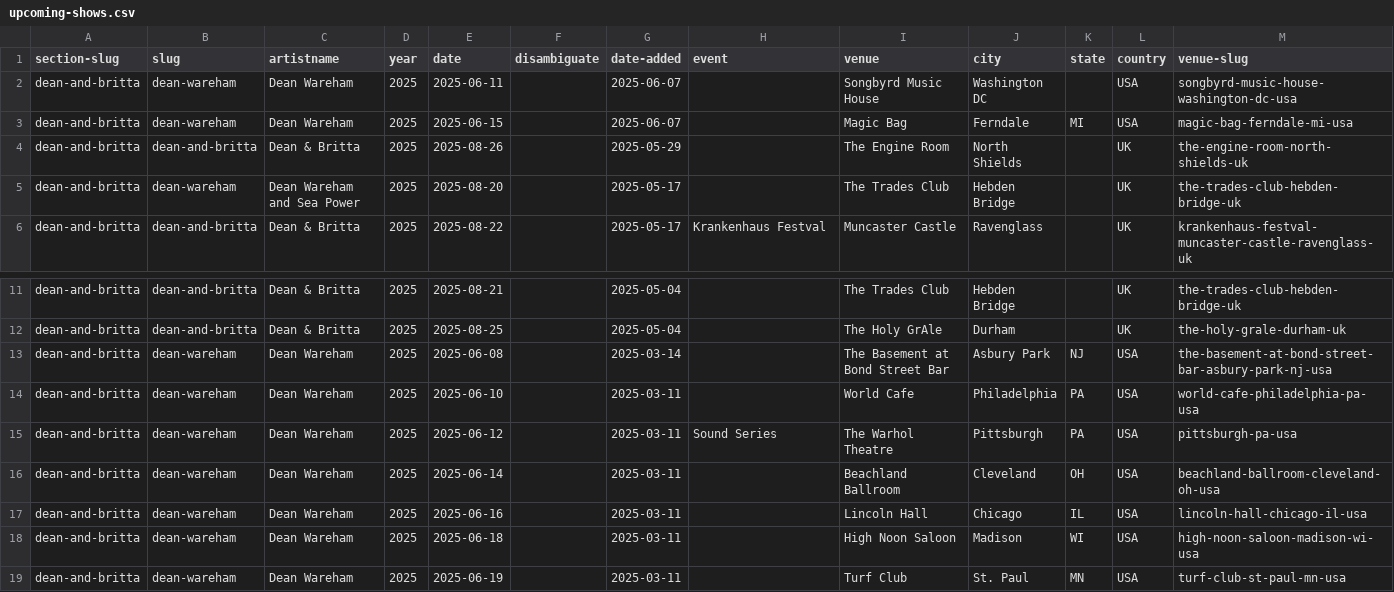
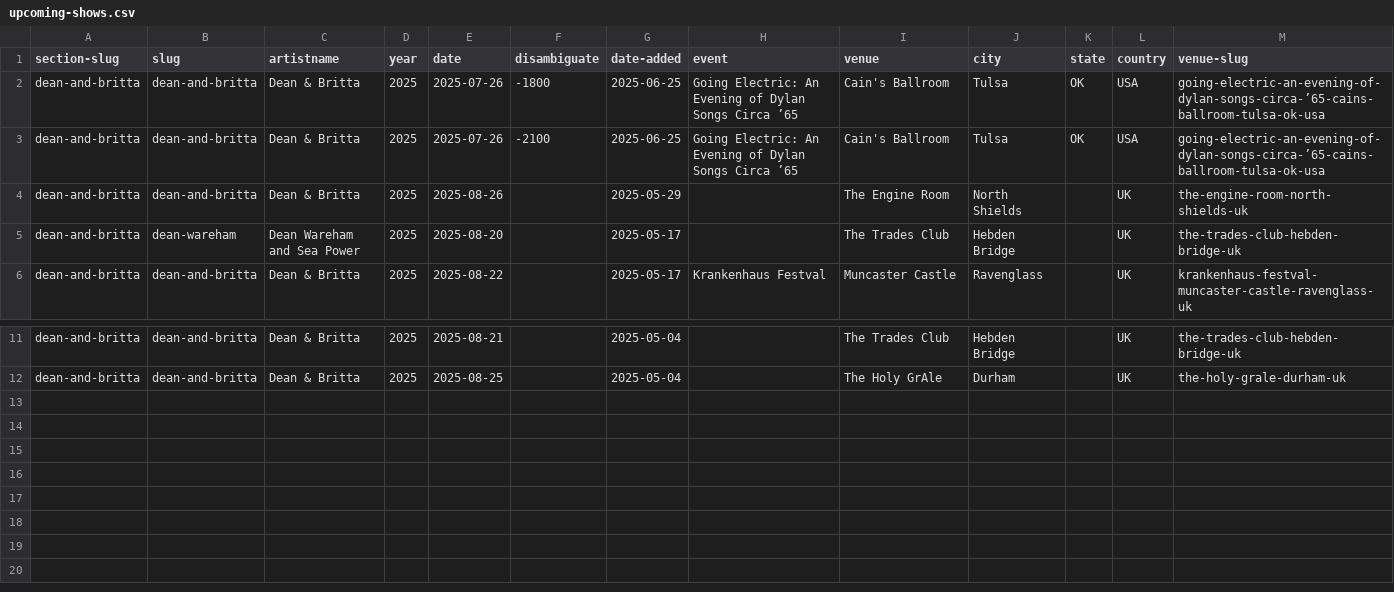
Before and after one commit to grange85/ahfow-database, a CSV file: _data/gigography/upcoming-shows.csv, drawn as a sheet; only a part is shown, gaps mark what is left out.

```diff
--- a/_data/gigography/upcoming-shows.csv
+++ b/_data/gigography/upcoming-shows.csv
@@ -1,4 +1,4 @@
 section-slug,slug,artistname,year,date,disambiguate,date-added,event,venue,city,state,country,venue-slug
-dean-and-britta,dean-wareham,Dean Wareham,2025,2025-06-11,,2025-06-07,,Songbyrd Music House,Washington DC,,USA,songbyrd-music-house-washington-dc-usa
-dean-and-britta,dean-wareham,Dean Wareham,2025,2025-06-15,,2025-06-07,,Magic Bag,Ferndale,MI,USA,magic-bag-ferndale-mi-usa
+dean-and-britta,dean-and-britta,Dean & Britta,2025,2025-07-26,-1800,2025-06-25,Going Electric: An Evening of Dylan Songs Circa ’65,Cain's Ballroom,Tulsa,OK,USA,going-electric-an-evening-of-dylan-songs-circa-’65-cains-ballroom-tulsa-ok-usa
+dean-and-britta,dean-and-britta,Dean & Britta,2025,2025-07-26,-2100,2025-06-25,Going Electric: An Evening of Dylan Songs Circa ’65,Cain's Ballroom,Tulsa,OK,USA,going-electric-an-evening-of-dylan-songs-circa-’65-cains-ballroom-tulsa-ok-usa
 dean-and-britta,dean-and-britta,Dean & Britta,2025,2025-08-26,,2025-05-29,,The Engine Room,North Shields,,UK,the-engine-room-north-shields-uk
@@ -12,8 +12 @@ dean-and-britta,dean-and-britta,Dean & Britta,2025,2025-08-21,,2025-05-04,,The T
 dean-and-britta,dean-and-britta,Dean & Britta,2025,2025-08-25,,2025-05-04,,The Holy GrAle,Durham,,UK ,the-holy-grale-durham-uk
-dean-and-britta,dean-wareham,Dean Wareham,2025,2025-06-08,,2025-03-14,,The Basement at Bond Street Bar,Asbury Park,NJ,USA,the-basement-at-bond-street-bar-asbury-park-nj-usa
-dean-and-britta,dean-wareham,Dean Wareham,2025,2025-06-10,,2025-03-11,,World Cafe,Philadelphia,PA,USA,world-cafe-philadelphia-pa-usa
-dean-and-britta,dean-wareham,Dean Wareham,2025,2025-06-12,,2025-03-11,Sound Series,The Warhol Theatre,Pittsburgh,PA,USA,pittsburgh-pa-usa
-dean-and-britta,dean-wareham,Dean Wareham,2025,2025-06-14,,2025-03-11,,Beachland Ballroom,Cleveland,OH,USA,beachland-ballroom-cleveland-oh-usa
-dean-and-britta,dean-wareham,Dean Wareham,2025,2025-06-16,,2025-03-11,,Lincoln Hall,Chicago,IL,USA,lincoln-hall-chicago-il-usa
-dean-and-britta,dean-wareham,Dean Wareham,2025,2025-06-18,,2025-03-11,,High Noon Saloon,Madison,WI,USA,high-noon-saloon-madison-wi-usa
-dean-and-britta,dean-wareham,Dean Wareham,2025,2025-06-19,,2025-03-11,,Turf Club,St. Paul,MN,USA,turf-club-st-paul-mn-usa
```
Also changed, not shown: _data/gigography/dean-and-britta-shows.csv.
